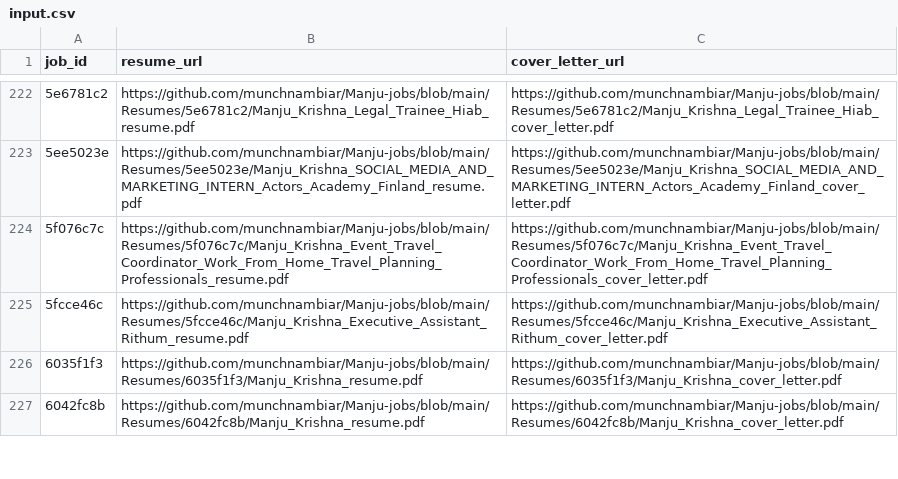
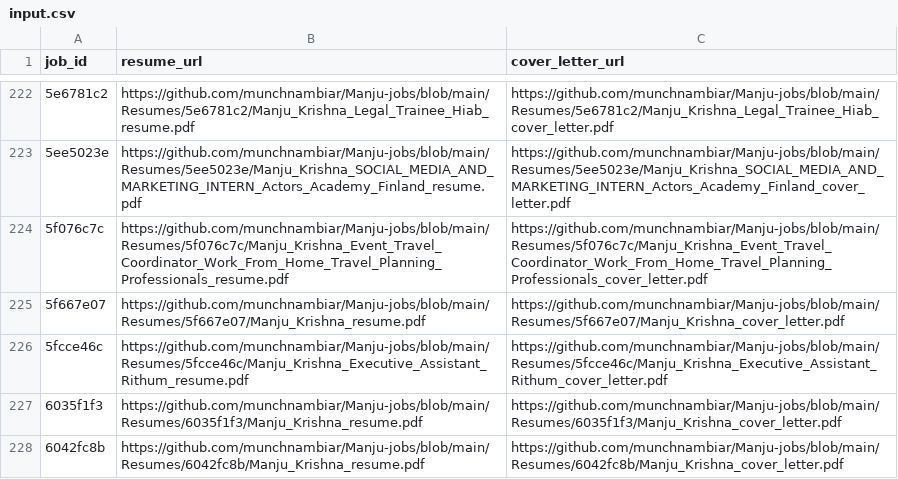
Before and after one commit to vinchess1989/manju-jobs-dashboard, a CSV file: input.csv, drawn as a sheet; only a part is shown, gaps mark what is left out.

Commit message:
Update resume links for 5f667e07 (retailored with claude-sonnet-4-6)

```diff
--- a/input.csv
+++ b/input.csv
@@ -224,2 +224,3 @@ job_id,resume_url,cover_letter_url
 5f076c7c,https://github.com/munchnambiar/Manju-jobs/blob/main/Resumes/5f076c7c/Manju_Krishna_Event_Travel_Coordinator_Work_From_Home_Travel_Planning_Professionals_resume.pdf,https://github.com/munchnambiar/Manju-jobs/blob/main/Resumes/5f076c7c/Manju_Krishna_Event_Travel_Coordinator_Work_From_Home_Travel_Planning_Professionals_cover_letter.pdf
+5f667e07,https://github.com/munchnambiar/Manju-jobs/blob/main/Resumes/5f667e07/Manju_Krishna_resume.pdf,https://github.com/munchnambiar/Manju-jobs/blob/main/Resumes/5f667e07/Manju_Krishna_cover_letter.pdf
 5fcce46c,https://github.com/munchnambiar/Manju-jobs/blob/main/Resumes/5fcce46c/Manju_Krishna_Executive_Assistant_Rithum_resume.pdf,https://github.com/munchnambiar/Manju-jobs/blob/main/Resumes/5fcce46c/Manju_Krishna_Executive_Assistant_Rithum_cover_letter.pdf
```
